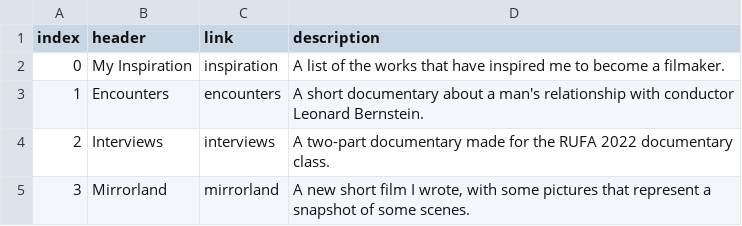
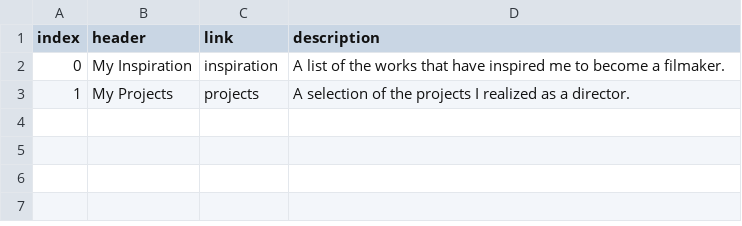
Before and after one commit to mBaratta96/Portfolio, a CSV file: src/routes/Home/content.csv, drawn as a sheet.

Commit message:
home

```diff
--- a/src/routes/Home/content.csv
+++ b/src/routes/Home/content.csv
@@ -2,4 +2,2 @@ index,header,link,description,
 0,My Inspiration,inspiration,"A list of the works that have inspired me to become a filmaker."
-1,Encounters,encounters,"A short documentary about a man's relationship with conductor Leonard Bernstein."
-2,Interviews,interviews,"A two-part documentary made for the RUFA 2022 documentary class."
-3,Mirrorland,mirrorland,"A new short film I wrote, with some pictures that represent a snapshot of some scenes."
+1,My Projects,projects,"A selection of the projects I realized as a director."
```
Also changed, not shown: 2 other files.
